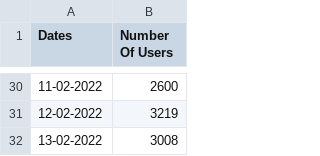
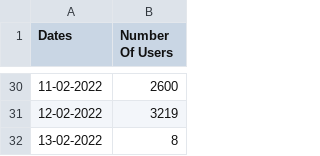
Before and after one commit to KJHJason/App-Development-Project, a CSV file: static/data/user_base/csv/user_base.csv, drawn as a sheet; only a part is shown, gaps mark what is left out.

```diff
--- a/static/data/user_base/csv/user_base.csv
+++ b/static/data/user_base/csv/user_base.csv
@@ -31,2 +31,2 @@ Dates,Number Of Users
 12-02-2022,3219
-13-02-2022,3008
+13-02-2022,8
```
Also changed, not shown: 4 other files.
